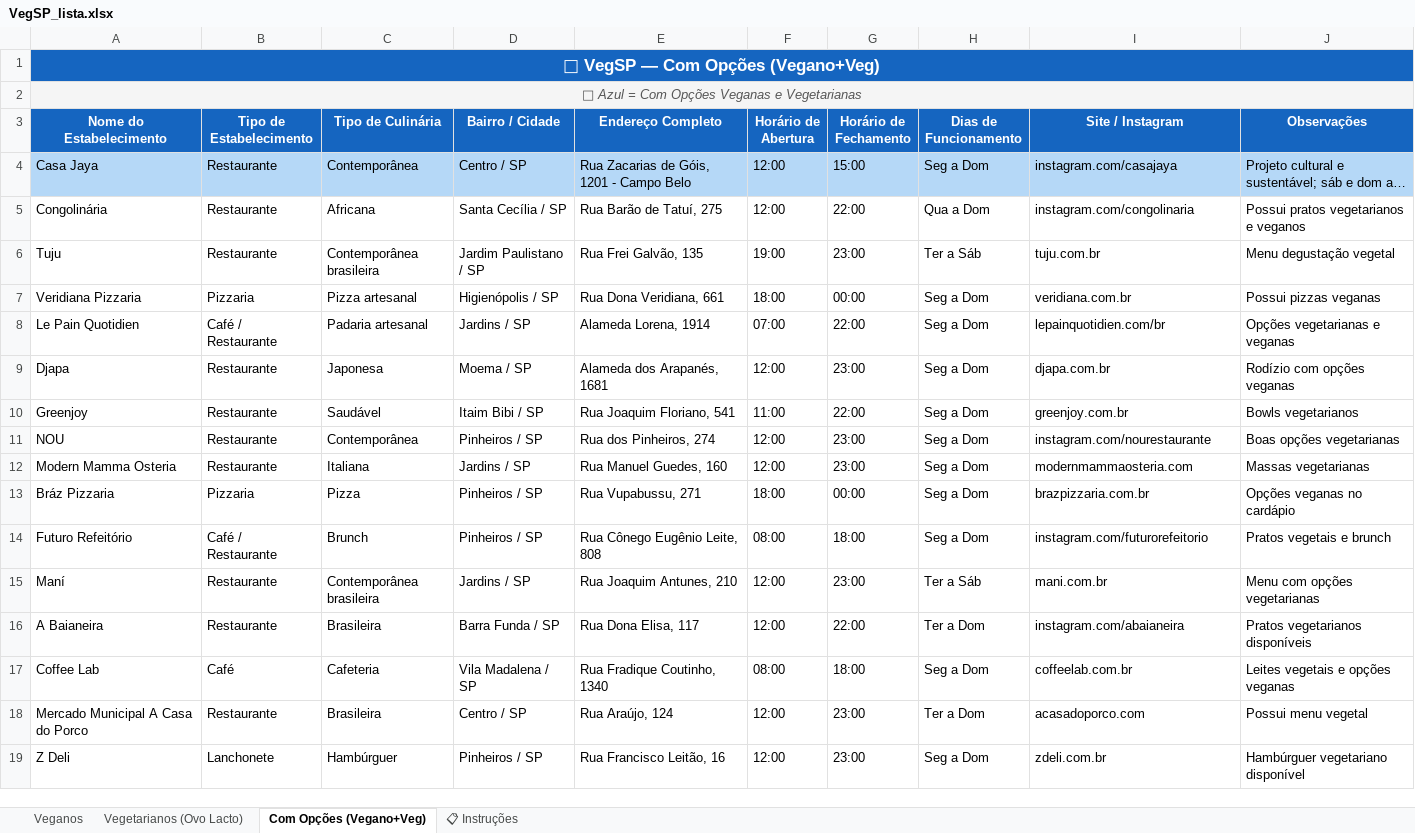
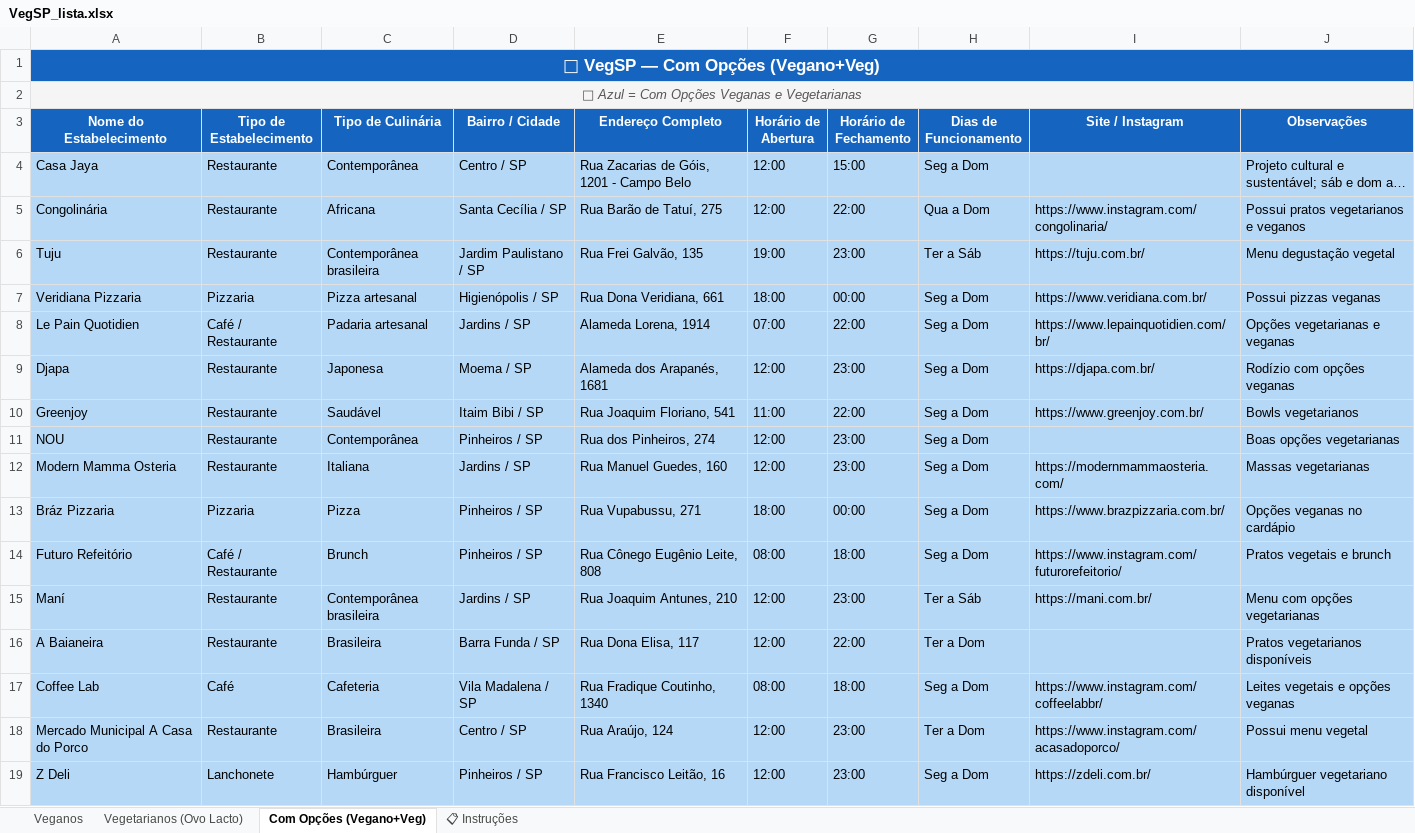
Before and after one commit to xchristianix/vegsp, an Excel workbook: VegSP_lista.xlsx, sheet Com Opções (Vegano+Veg), drawn as a sheet; long unchanged cells end in …; values as stored, in another font and other column widths than the file's, no borders; the diff names each change by its address in the sheet, - before the commit and + after, or states it on an @@ line.

```diff
--- a/VegSP_lista.xlsx (sheet Com Opções (Vegano+Veg))
+++ b/VegSP_lista.xlsx (sheet Com Opções (Vegano+Veg))
-I4 (Site / Instagram): instagram.com/casajaya
+I4 (Site / Instagram): (empty)
-A5:J19 fill: none
+A5:J19 fill: #B5D8F7
-I5 (Site / Instagram): instagram.com/congolinaria
+I5 (Site / Instagram): https://www.instagram.com/congolinaria/
-I6 (Site / Instagram): tuju.com.br
+I6 (Site / Instagram): https://tuju.com.br/
-I7 (Site / Instagram): veridiana.com.br
+I7 (Site / Instagram): https://www.veridiana.com.br/
-I8 (Site / Instagram): lepainquotidien.com/br
+I8 (Site / Instagram): https://www.lepainquotidien.com/br/
-I9 (Site / Instagram): djapa.com.br
+I9 (Site / Instagram): https://djapa.com.br/
-I10 (Site / Instagram): greenjoy.com.br
+I10 (Site / Instagram): https://www.greenjoy.com.br/
-I11 (Site / Instagram): instagram.com/nourestaurante
+I11 (Site / Instagram): (empty)
-I12 (Site / Instagram): modernmammaosteria.com
+I12 (Site / Instagram): https://modernmammaosteria.com/
-I13 (Site / Instagram): brazpizzaria.com.br
+I13 (Site / Instagram): https://www.brazpizzaria.com.br/
-I14 (Site / Instagram): instagram.com/futurorefeitorio
+I14 (Site / Instagram): https://www.instagram.com/futurorefeitorio/
-I15 (Site / Instagram): mani.com.br
+I15 (Site / Instagram): https://mani.com.br/
-I16 (Site / Instagram): instagram.com/abaianeira
+I16 (Site / Instagram): (empty)
-I17 (Site / Instagram): coffeelab.com.br
+I17 (Site / Instagram): https://www.instagram.com/coffeelabbr/
-I18 (Site / Instagram): acasadoporco.com
+I18 (Site / Instagram): https://www.instagram.com/acasadoporco/
-I19 (Site / Instagram): zdeli.com.br
+I19 (Site / Instagram): https://zdeli.com.br/
```
Also changed, not shown: sheet Veganos, sheet Vegetarianos (Ovo Lacto).
